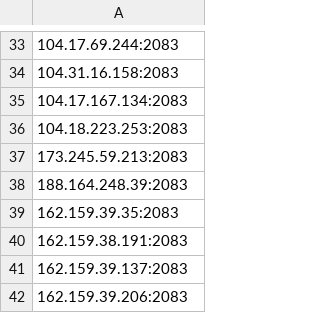
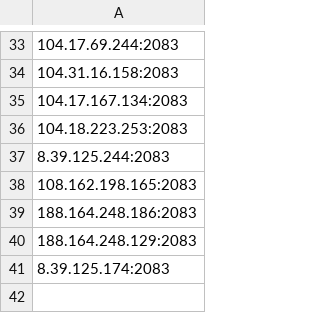
Before and after one commit to icedog111/besti_p, a CSV file: ip.csv, drawn as a sheet; only a part is shown, gaps mark what is left out.

Commit message:
Update IP list (Selenium Mixed)

```diff
--- a/ip.csv
+++ b/ip.csv
@@ -36,7 +36,6 @@
 104.18.223.253:2083
-173.245.59.213:2083
-188.164.248.39:2083
-162.159.39.35:2083
-162.159.38.191:2083
-162.159.39.137:2083
-162.159.39.206:2083
+8.39.125.244:2083
+108.162.198.165:2083
+188.164.248.186:2083
+188.164.248.129:2083
+8.39.125.174:2083
```
